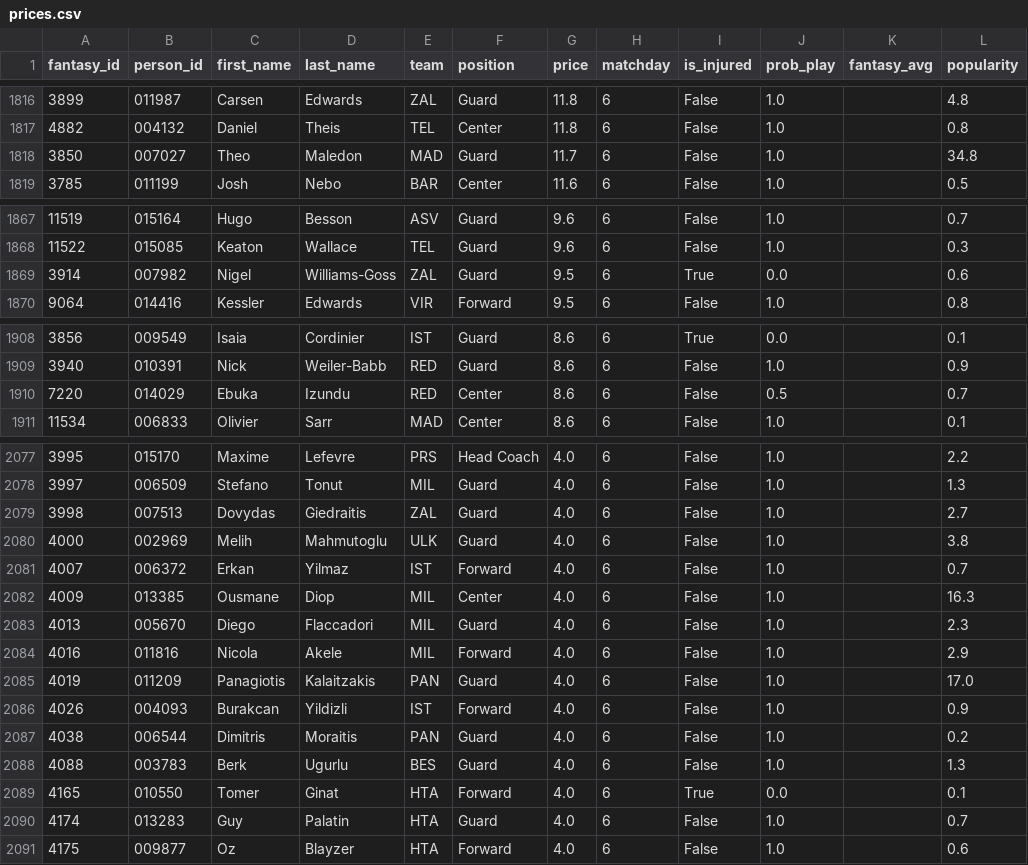
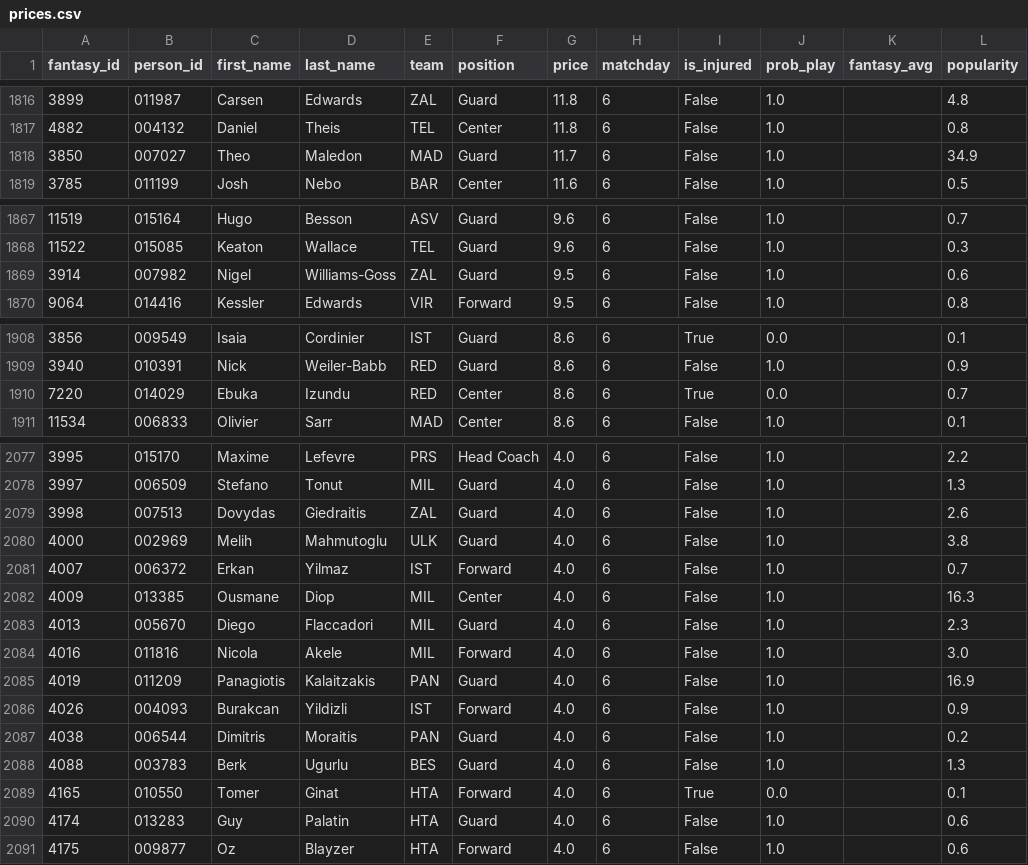
Before and after one commit to VaGlar/Euroleague-Fantasy-Challenge, a CSV file: data/public/prices.csv, drawn as a sheet; only a part is shown, gaps mark what is left out; the diff covers the shown part only.

```diff
--- a/data/public/prices.csv
+++ b/data/public/prices.csv
@@ -1817,3 +1817,3 @@ fantasy_id,person_id,first_name,last_name,team,position,price,matchday,is_injure
 4882,004132,Daniel,Theis,TEL,Center,11.8,6,False,1.0,,0.8
-3850,007027,Theo,Maledon,MAD,Guard,11.7,6,False,1.0,,34.8
+3850,007027,Theo,Maledon,MAD,Guard,11.7,6,False,1.0,,34.9
 3785,011199,Josh,Nebo,BAR,Center,11.6,6,False,1.0,,0.5
@@ -1868,3 +1868,3 @@ fantasy_id,person_id,first_name,last_name,team,position,price,matchday,is_injure
 11522,015085,Keaton,Wallace,TEL,Guard,9.6,6,False,1.0,,0.3
-3914,007982,Nigel,Williams-Goss,ZAL,Guard,9.5,6,True,0.0,,0.6
+3914,007982,Nigel,Williams-Goss,ZAL,Guard,9.5,6,False,1.0,,0.6
 9064,014416,Kessler,Edwards,VIR,Forward,9.5,6,False,1.0,,0.8
@@ -1909,3 +1909,3 @@ fantasy_id,person_id,first_name,last_name,team,position,price,matchday,is_injure
 3940,010391,Nick,Weiler-Babb,RED,Guard,8.6,6,False,1.0,,0.9
-7220,014029,Ebuka,Izundu,RED,Center,8.6,6,False,0.5,,0.7
+7220,014029,Ebuka,Izundu,RED,Center,8.6,6,True,0.0,,0.7
 11534,006833,Olivier,Sarr,MAD,Center,8.6,6,False,1.0,,0.1
@@ -2078,3 +2078,3 @@ fantasy_id,person_id,first_name,last_name,team,position,price,matchday,is_injure
 3997,006509,Stefano,Tonut,MIL,Guard,4.0,6,False,1.0,,1.3
-3998,007513,Dovydas,Giedraitis,ZAL,Guard,4.0,6,False,1.0,,2.7
+3998,007513,Dovydas,Giedraitis,ZAL,Guard,4.0,6,False,1.0,,2.6
 4000,002969,Melih,Mahmutoglu,ULK,Guard,4.0,6,False,1.0,,3.8
@@ -2083,4 +2083,4 @@ fantasy_id,person_id,first_name,last_name,team,position,price,matchday,is_injure
 4013,005670,Diego,Flaccadori,MIL,Guard,4.0,6,False,1.0,,2.3
-4016,011816,Nicola,Akele,MIL,Forward,4.0,6,False,1.0,,2.9
-4019,011209,Panagiotis,Kalaitzakis,PAN,Guard,4.0,6,False,1.0,,17.0
+4016,011816,Nicola,Akele,MIL,Forward,4.0,6,False,1.0,,3.0
+4019,011209,Panagiotis,Kalaitzakis,PAN,Guard,4.0,6,False,1.0,,16.9
 4026,004093,Burakcan,Yildizli,IST,Forward,4.0,6,False,1.0,,0.9
@@ -2089,3 +2089,3 @@ fantasy_id,person_id,first_name,last_name,team,position,price,matchday,is_injure
 4165,010550,Tomer,Ginat,HTA,Forward,4.0,6,True,0.0,,0.1
-4174,013283,Guy,Palatin,HTA,Guard,4.0,6,False,1.0,,0.7
+4174,013283,Guy,Palatin,HTA,Guard,4.0,6,False,1.0,,0.6
 4175,009877,Oz,Blayzer,HTA,Forward,4.0,6,False,1.0,,0.6
```
Also changed, not shown: 21 edited cells elsewhere in this file, data/public/expert_log.csv, 12 other files.
